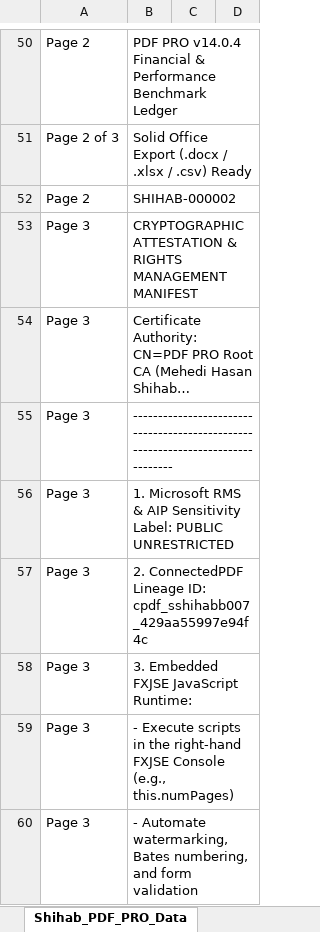
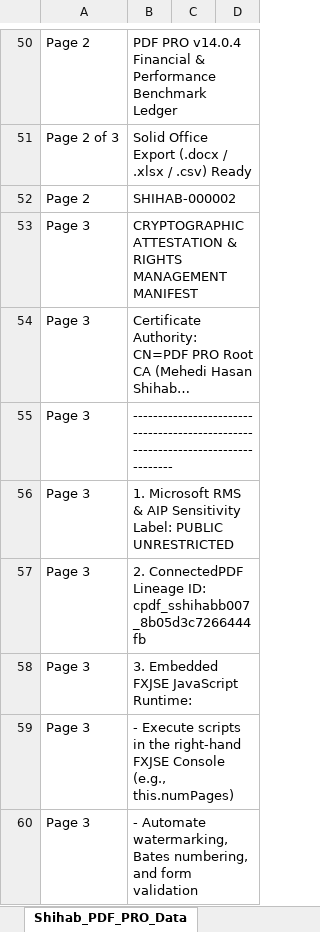
Before and after one commit to sshihabb007/PDFpro, an Excel workbook: bin/samples/PDF-PRO-Showcase-Mehedi.xlsx, sheet Shihab_PDF_PRO_Data, drawn as a sheet; only a part is shown, gaps mark what is left out; long unchanged cells end in …; values as stored, in another font and other column widths than the file's, no borders; the diff names each change by its address in the sheet, - before the commit and + after, or states it on an @@ line.

Commit message:
chore(release): update prebuilt Portable EXE, Setup EXE, Portable ZIP, and SHA256SUMS in bin/ (@sshihabb007)

```diff
--- a/bin/samples/PDF-PRO-Showcase-Mehedi.xlsx (sheet Shihab_PDF_PRO_Data)
+++ b/bin/samples/PDF-PRO-Showcase-Mehedi.xlsx (sheet Shihab_PDF_PRO_Data)
-B57: …Lineage ID: cpdf_sshihabb007_429aa55997e94f4c
+B57: …Lineage ID: cpdf_sshihabb007_8b05d3c7266444fb
```
Also changed, not shown: 9 other files.
